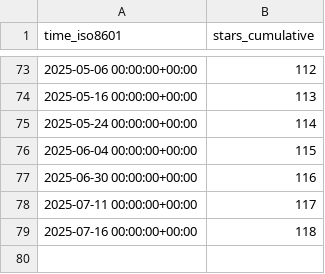
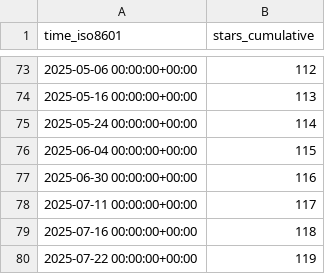
Before and after one commit to thorek1/MacroModelling.jl, a CSV file: thorek1/MacroModelling.jl/ghrs-data/stargazers.csv, drawn as a sheet; only a part is shown, gaps mark what is left out.

```diff
--- a/thorek1/MacroModelling.jl/ghrs-data/stargazers.csv
+++ b/thorek1/MacroModelling.jl/ghrs-data/stargazers.csv
@@ -79 +79,2 @@ time_iso8601,stars_cumulative
 2025-07-16 00:00:00+00:00,118
+2025-07-22 00:00:00+00:00,119
```
